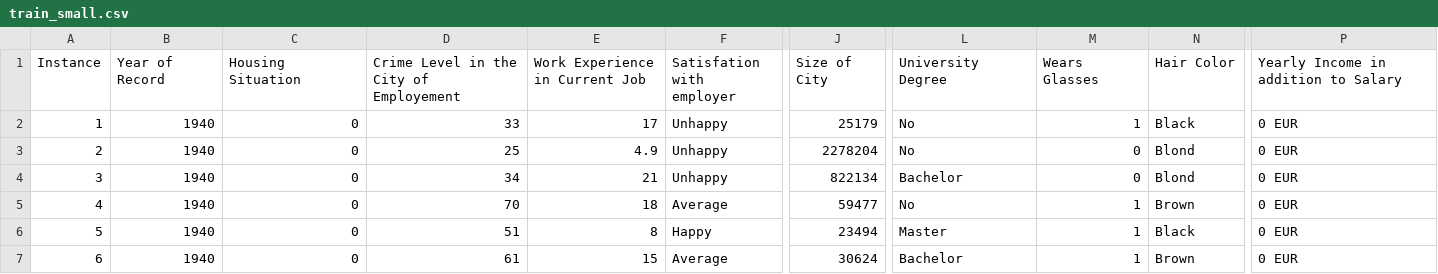
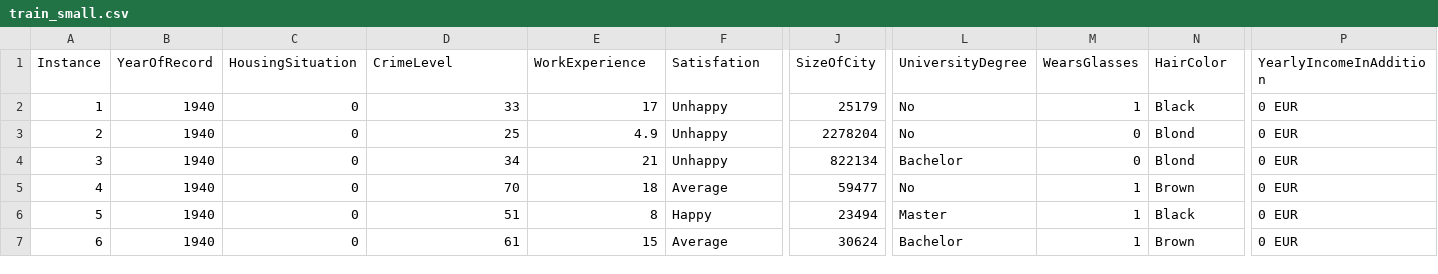
Before and after one commit to m0-n/ml-tests, a CSV file: train_small.csv, drawn as a sheet; only a part is shown, gaps mark what is left out; the diff covers the shown part only; the diff names each change by its address in the sheet, - before the commit and + after, or states it on an @@ line.

Commit message:
Update train_small.csv

```diff
--- a/train_small.csv
+++ b/train_small.csv
-B1: Year of Record
+B1: YearOfRecord
-C1: Housing Situation
+C1: HousingSituation
-D1: Crime Level in the City of Employement
+D1: CrimeLevel
-E1: Work Experience in Current Job
+E1: WorkExperience
-F1: Satisfation with employer
+F1: Satisfation
-J1: Size of City
+J1: SizeOfCity
-L1: University Degree
+L1: UniversityDegree
-M1: Wears Glasses
+M1: WearsGlasses
-N1: Hair Color
+N1: HairColor
-P1: Yearly Income in addition to Salary
+P1: YearlyIncomeInAddition
```
Also changed, not shown: 1 edited cell elsewhere in this file.
